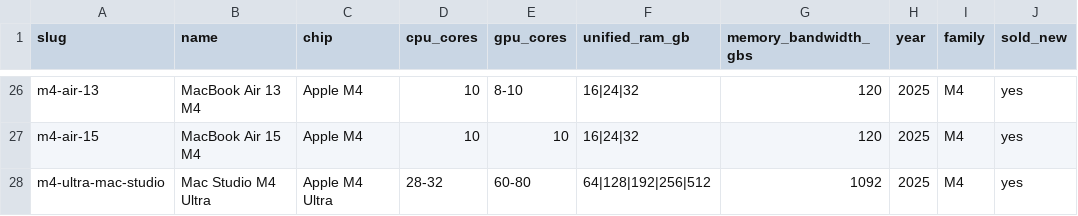
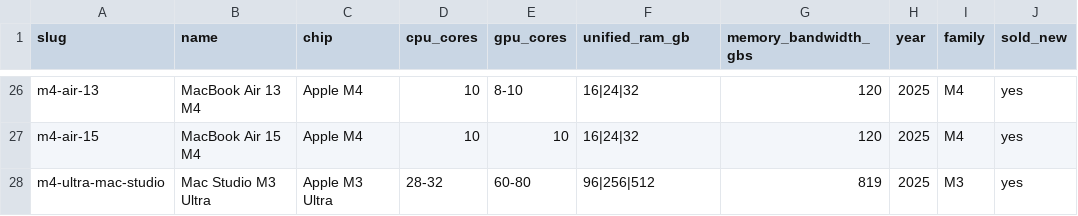
Before and after one commit to mattkerr09/outlier-site, a CSV file: seo/_data/macs.csv, drawn as a sheet; only a part is shown, gaps mark what is left out; the diff names each change by its address in the sheet, - before the commit and + after, or states it on an @@ line.

Commit message:
figures: there is no M4 Ultra; the 2025 Mac Studio row is the M3 Ultra (819 GB/s, 96, 256 or 512 GB, apple.com/mac-studio/specs)
The row said 'Mac Studio M4 Ultra ... 1092 GB/s'. Apple shipped the 2025 Mac Studio with M4 Max or M3 Ultra. The slug stays so no URL moves.

Feature-ID: N/A

```diff
--- a/seo/_data/macs.csv
+++ b/seo/_data/macs.csv
-B28 (name): Mac Studio M4 Ultra
+B28 (name): Mac Studio M3 Ultra
-C28 (chip): Apple M4 Ultra
+C28 (chip): Apple M3 Ultra
-F28 (unified_ram_gb): 64|128|192|256|512
+F28 (unified_ram_gb): 96|256|512
-G28 (memory_bandwidth_gbs): 1092
+G28 (memory_bandwidth_gbs): 819
-I28 (family): M4
+I28 (family): M3
```
